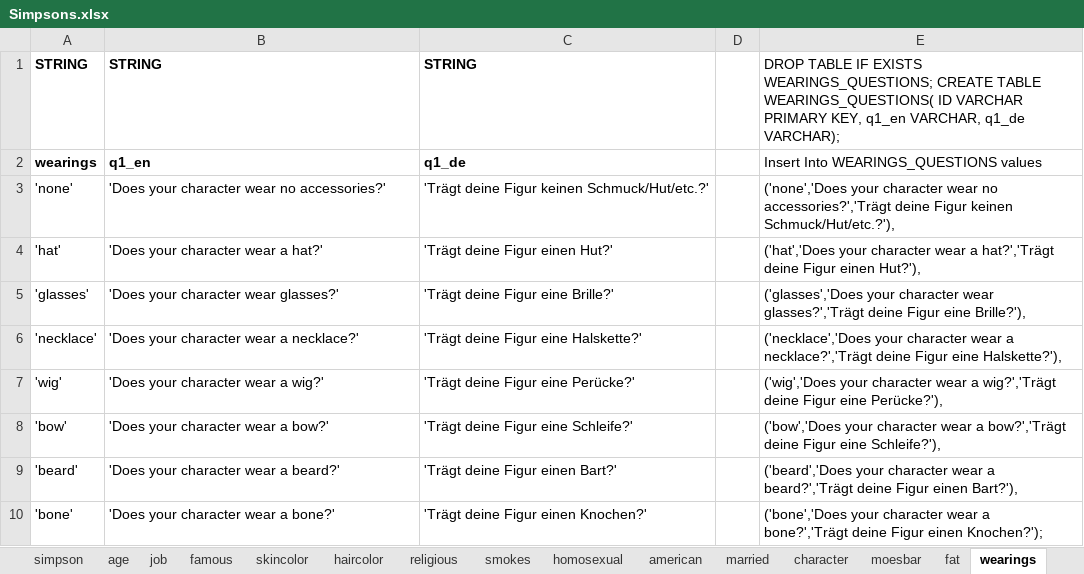
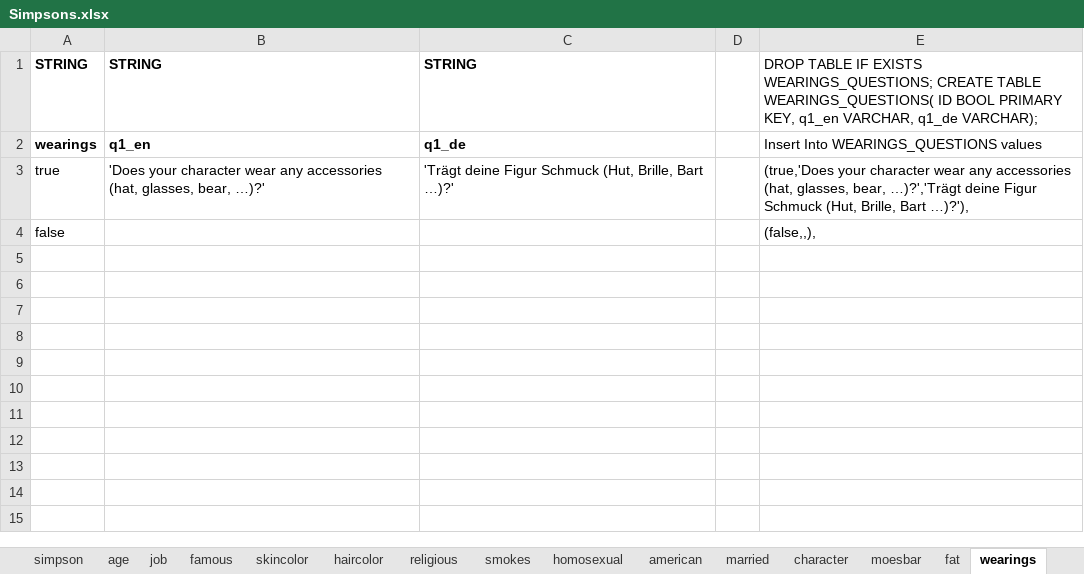
Before and after one commit to nappydevelopment/Nappy-the-ingenious-docs, an Excel workbook: Simpsons.xlsx, sheet wearings, drawn as a sheet; values as stored, in another font and other column widths than the file's, no borders; removed rows and columns are numbered as before the commit, all else as after; the diff names each change by its address in the sheet, - before the commit and + after, or states it on an @@ line.

Commit message:
Update XLSX with 28 new columns and remove column WEARINGS

```diff
--- a/Simpsons.xlsx (sheet wearings)
+++ b/Simpsons.xlsx (sheet wearings)
-E1: …WEARINGS_QUESTIONS( ID VARCHAR PRIMARY KEY,…
+E1: …WEARINGS_QUESTIONS( ID BOOL PRIMARY KEY,…
-row 3: 'none' | 'Does your character wear no accessories?' | 'Trägt deine Figur keinen Schmuck/Hut/etc.?' |  | ('none','Does your character wear no accessories?','Trägt deine Figur keinen Schmuck/Hut/etc.?'),
-row 4: 'hat' | 'Does your character wear a hat?' | 'Trägt deine Figur einen Hut?' |  | ('hat','Does your character wear a hat?','Trägt deine Figur einen Hut?'),
-row 5: 'glasses' | 'Does your character wear glasses?' | 'Trägt deine Figur eine Brille?' |  | ('glasses','Does your character wear glasses?','Trägt deine Figur eine Brille?'),
-row 6: 'necklace' | 'Does your character wear a necklace?' | 'Trägt deine Figur eine Halskette?' |  | ('necklace','Does your character wear a necklace?','Trägt deine Figur eine Halskette?'),
-row 7: 'wig' | 'Does your character wear a wig?' | 'Trägt deine Figur eine Perücke?' |  | ('wig','Does your character wear a wig?','Trägt deine Figur eine Perücke?'),
-row 8: 'bow' | 'Does your character wear a bow?' | 'Trägt deine Figur eine Schleife?' |  | ('bow','Does your character wear a bow?','Trägt deine Figur eine Schleife?'),
-row 9: 'beard' | 'Does your character wear a beard?' | 'Trägt deine Figur einen Bart?' |  | ('beard','Does your character wear a beard?','Trägt deine Figur einen Bart?'),
-row 10: 'bone' | 'Does your character wear a bone?' | 'Trägt deine Figur einen Knochen?' |  | ('bone','Does your character wear a bone?','Trägt deine Figur einen Knochen?');
+row 3: true | 'Does your character wear any accessories (hat, glasses, bear, …)?' | 'Trägt deine Figur Schmuck (Hut, Brille, Bart …)?' |  | (true,'Does your character wear any accessories (hat, glasses, bear, …)?','Trägt deine Figur Schmuck (Hut, Brille, Bart …)?'),
+row 4: false |  |  |  | (false,,),
```
Also changed, not shown: sheet SQL, sheet Characters, formulas that keep their value.
